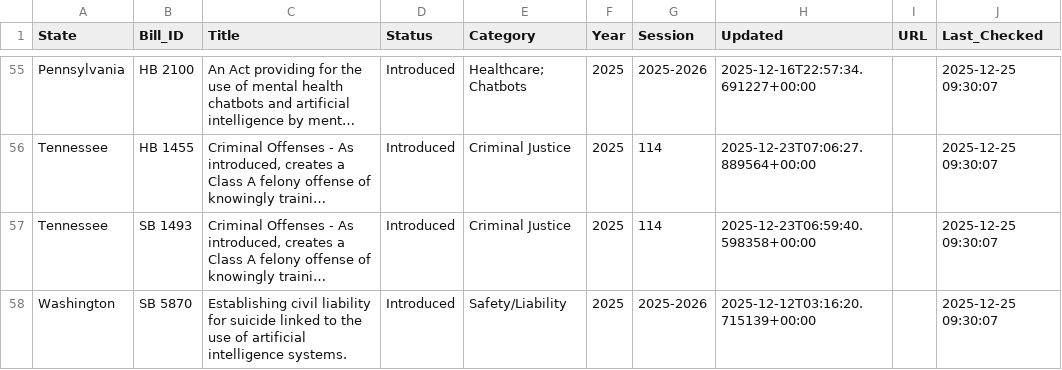
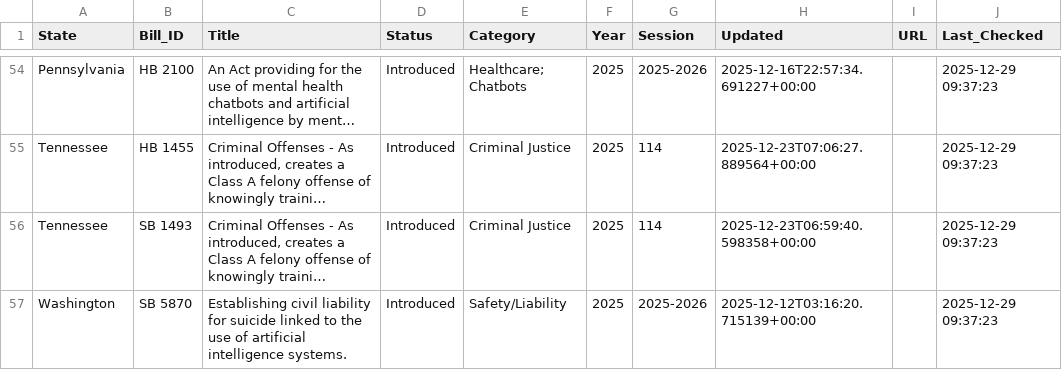
Before and after one commit to nikzei/state-ai-legislation-tracker, a CSV file: data/ai_legislation_bills.csv, drawn as a sheet; only a part is shown, gaps mark what is left out; long unchanged cells end in …; addresses are those after the commit; the diff covers the shown part only; the diff names each change by its address in the sheet, - before the commit and + after, or states it on an @@ line.

```diff
--- a/data/ai_legislation_bills.csv
+++ b/data/ai_legislation_bills.csv
-J54:J57 (Last_Checked): 2025-12-25 09:30:07
+J54:J57 (Last_Checked): 2025-12-29 09:37:23
```
Also changed, not shown: 2 added rows, 3 removed rows and 56 edited cells elsewhere in this file, data/ai_legislation_summary.csv.
